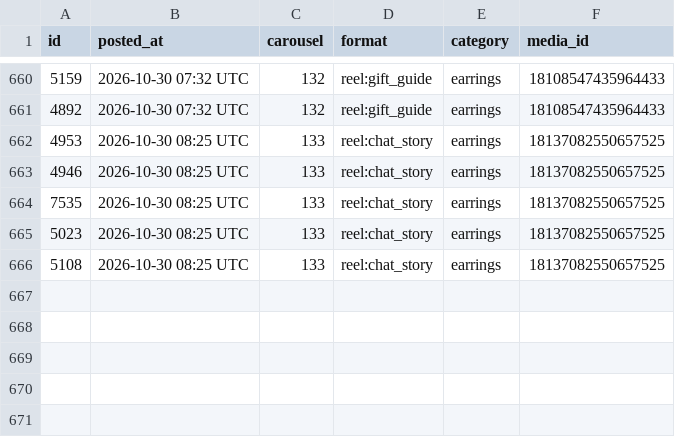
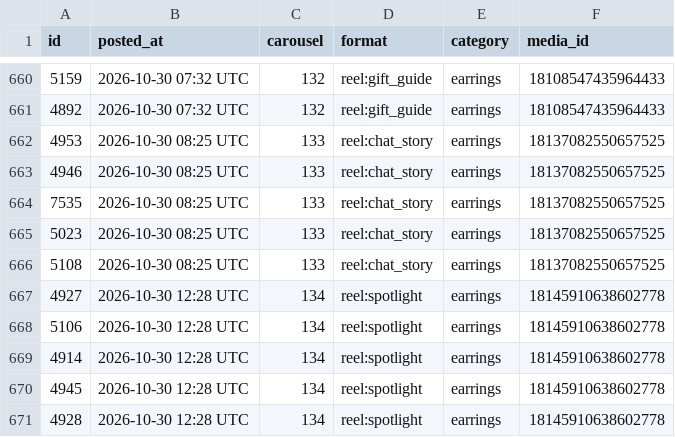
Before and after one commit to masterjewora-rgb/jewora-instagram, a CSV file: posted.csv, drawn as a sheet; only a part is shown, gaps mark what is left out; the diff names each change by its address in the sheet, - before the commit and + after, or states it on an @@ line.

```diff
--- a/posted.csv
+++ b/posted.csv
+row 667: 4927 | 2026-10-30 12:28 UTC | 134 | reel:spotlight | earrings | 18145910638602778
+row 668: 5106 | 2026-10-30 12:28 UTC | 134 | reel:spotlight | earrings | 18145910638602778
+row 669: 4914 | 2026-10-30 12:28 UTC | 134 | reel:spotlight | earrings | 18145910638602778
+row 670: 4945 | 2026-10-30 12:28 UTC | 134 | reel:spotlight | earrings | 18145910638602778
+row 671: 4928 | 2026-10-30 12:28 UTC | 134 | reel:spotlight | earrings | 18145910638602778
```
Also changed, not shown: 1 other file.
